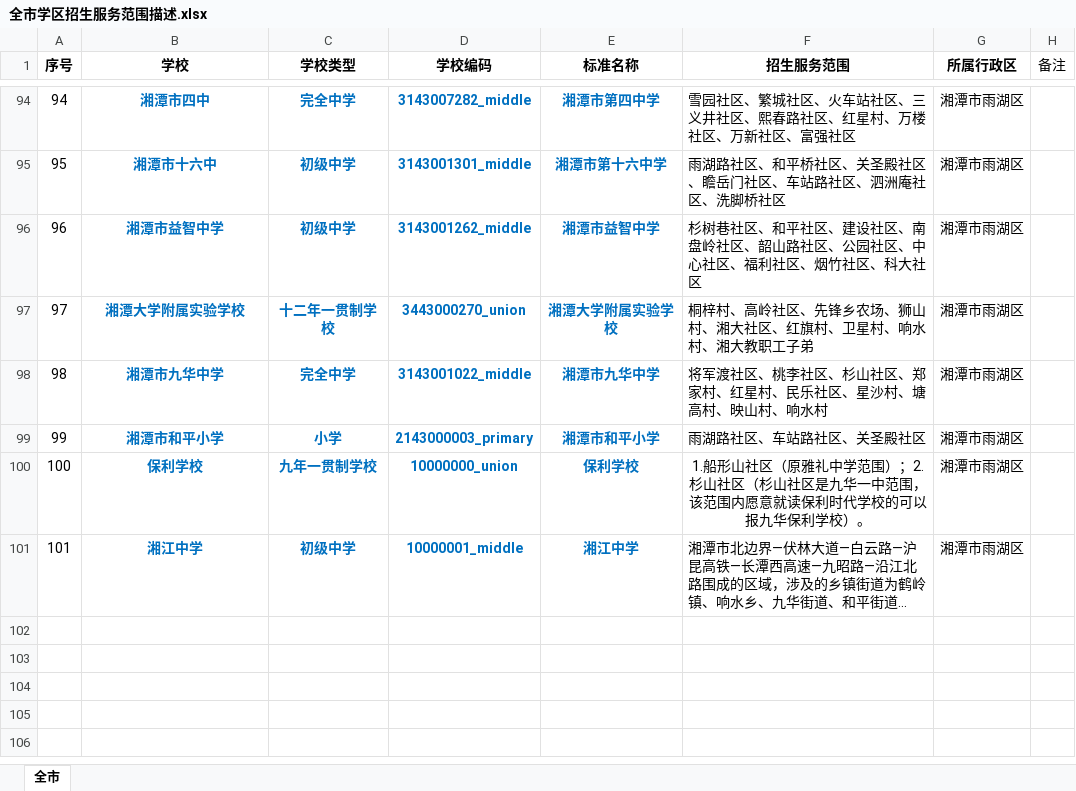
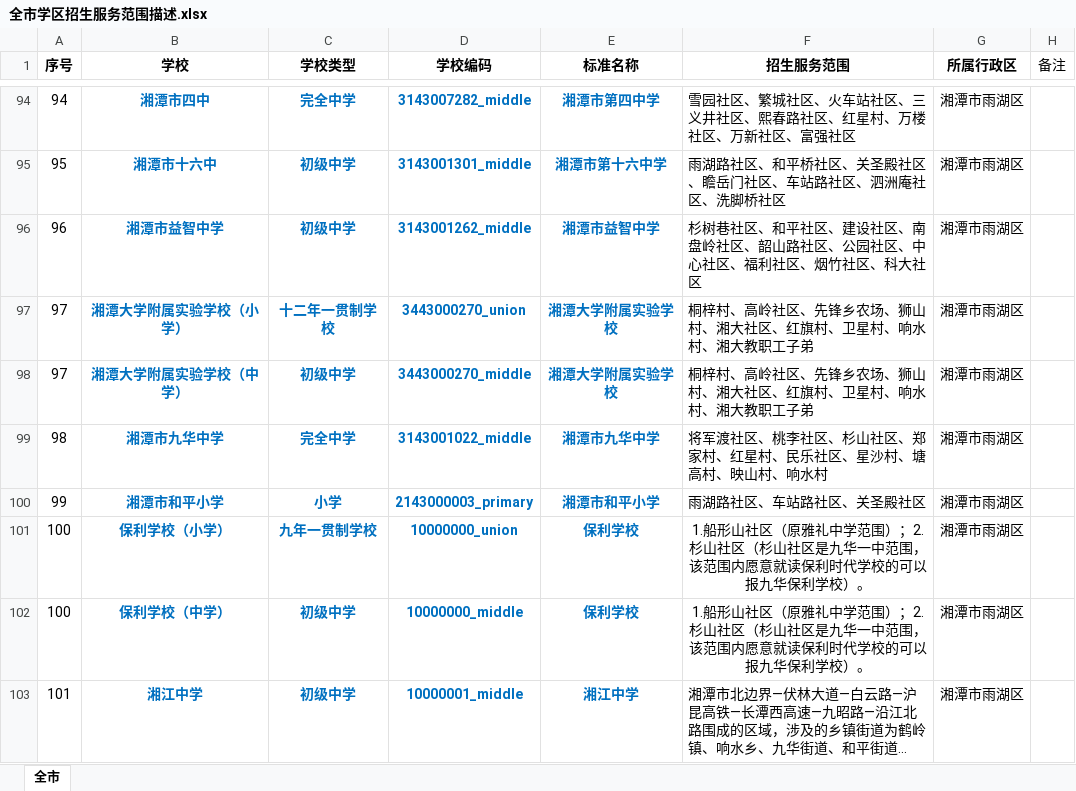
Before and after one commit to fuwanqiu123/xueququeren, an Excel workbook: tmp_data/全市学区招生服务范围描述.xlsx, sheet 全市, drawn as a sheet; only a part is shown, gaps mark what is left out; long unchanged cells end in …; values as stored, in another font and other column widths than the file's, no borders; addresses are those after the commit; the diff names each change by its address in the sheet, - before the commit and + after, or states it on an @@ line.

```diff
--- a/tmp_data/全市学区招生服务范围描述.xlsx (sheet 全市)
+++ b/tmp_data/全市学区招生服务范围描述.xlsx (sheet 全市)
-B97 (学校): 湘潭大学附属实验学校
+B97 (学校): 湘潭大学附属实验学校（小学）
+row 98: 97 | 湘潭大学附属实验学校（中学） | 初级中学 | 3443000270_middle | 湘潭大学附属实验学校 | 桐梓村、高岭社区、先锋乡农场、狮山村、湘大社区、红旗村、卫星村、响水村、湘大教职工子弟 | 湘潭市雨湖区
-B101 (学校): 保利学校
+B101 (学校): 保利学校（小学）
+row 102: 100 | 保利学校（中学） | 初级中学 | 10000000_middle | 保利学校 | 1.船形山社区（原雅礼中学范围）；2.杉山社区（杉山社区是九华一中范围，该范围内愿意就读保利时代学校的可以报九华保利学校）。 | 湘潭市雨湖区
```
Also changed, not shown: 5 other files.
